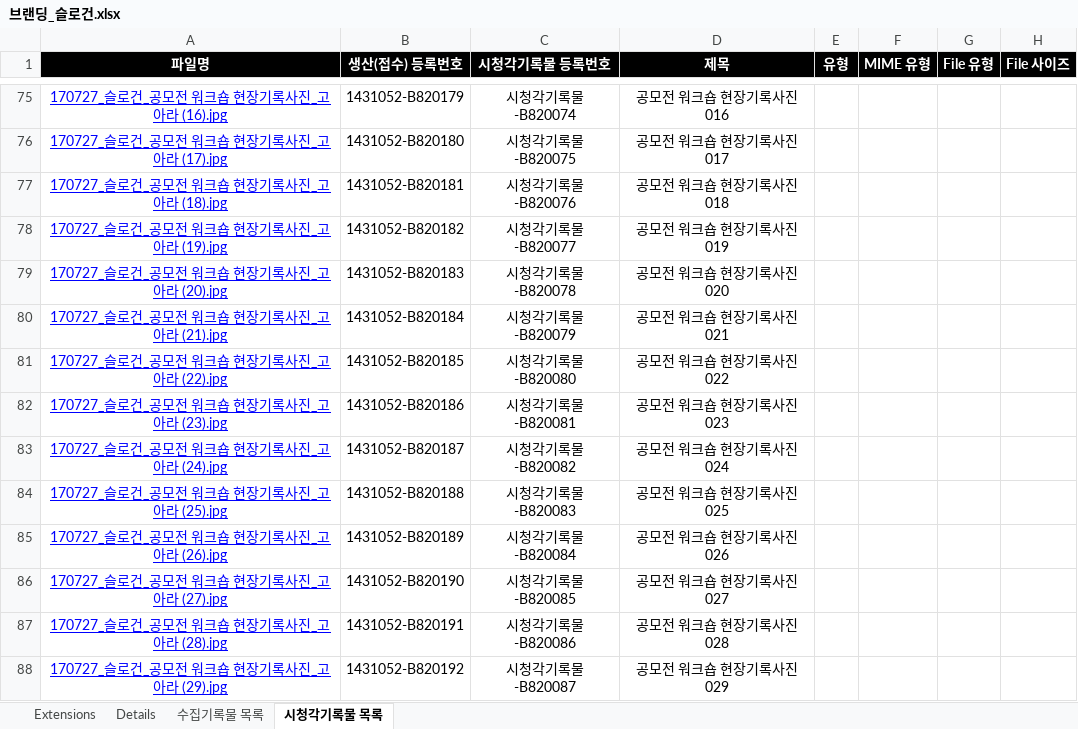
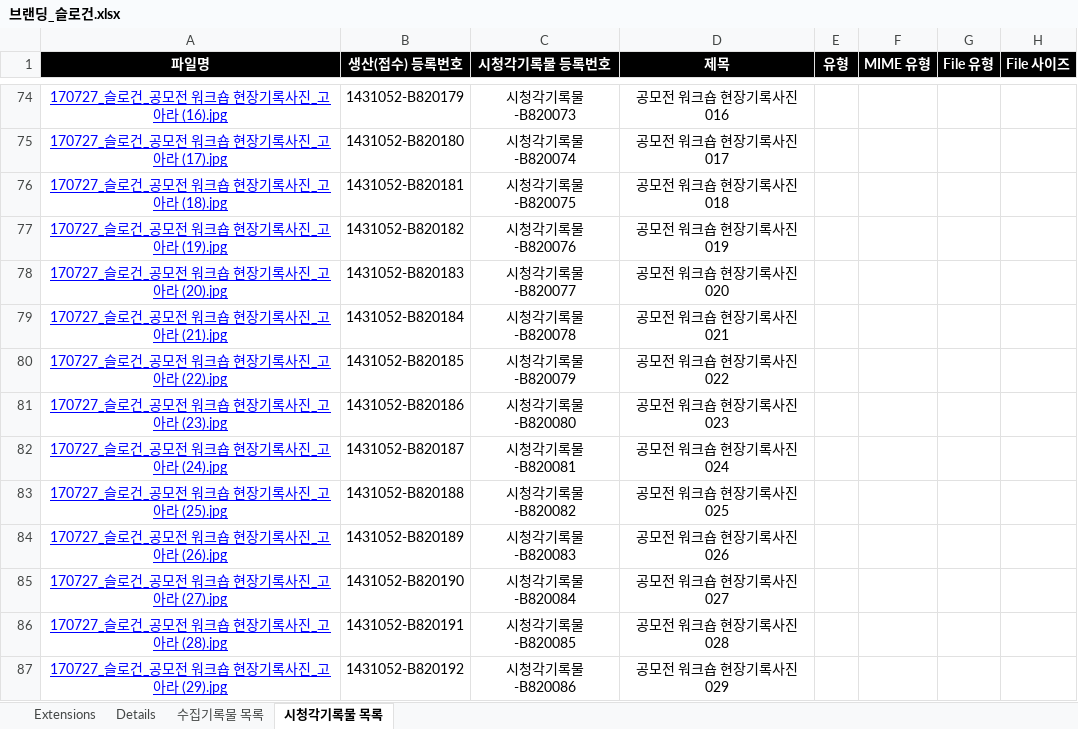
Before and after one commit to leeeeees/larchiveum, an Excel workbook: 브랜딩_슬로건.xlsx, sheet 시청각기록물 목록, drawn as a sheet; only a part is shown, gaps mark what is left out; values as stored, in another font and other column widths than the file's, no borders; addresses are those after the commit; the diff covers the shown part only; the diff names each change by its address in the sheet, - before the commit and + after, or states it on an @@ line.

Commit message:
181003_시청각기록물 목록 수정_lees

```diff
--- a/브랜딩_슬로건.xlsx (sheet 시청각기록물 목록)
+++ b/브랜딩_슬로건.xlsx (sheet 시청각기록물 목록)
-C74 (시청각기록물 등록번호): 시청각기록물-B820074
+C74 (시청각기록물 등록번호): 시청각기록물-B820073
-C75 (시청각기록물 등록번호): 시청각기록물-B820075
+C75 (시청각기록물 등록번호): 시청각기록물-B820074
-C76 (시청각기록물 등록번호): 시청각기록물-B820076
+C76 (시청각기록물 등록번호): 시청각기록물-B820075
-C77 (시청각기록물 등록번호): 시청각기록물-B820077
+C77 (시청각기록물 등록번호): 시청각기록물-B820076
-C78 (시청각기록물 등록번호): 시청각기록물-B820078
+C78 (시청각기록물 등록번호): 시청각기록물-B820077
-C79 (시청각기록물 등록번호): 시청각기록물-B820079
+C79 (시청각기록물 등록번호): 시청각기록물-B820078
-C80 (시청각기록물 등록번호): 시청각기록물-B820080
+C80 (시청각기록물 등록번호): 시청각기록물-B820079
-C81 (시청각기록물 등록번호): 시청각기록물-B820081
+C81 (시청각기록물 등록번호): 시청각기록물-B820080
-C82 (시청각기록물 등록번호): 시청각기록물-B820082
+C82 (시청각기록물 등록번호): 시청각기록물-B820081
-C83 (시청각기록물 등록번호): 시청각기록물-B820083
+C83 (시청각기록물 등록번호): 시청각기록물-B820082
-C84 (시청각기록물 등록번호): 시청각기록물-B820084
+C84 (시청각기록물 등록번호): 시청각기록물-B820083
-C85 (시청각기록물 등록번호): 시청각기록물-B820085
+C85 (시청각기록물 등록번호): 시청각기록물-B820084
-C86 (시청각기록물 등록번호): 시청각기록물-B820086
+C86 (시청각기록물 등록번호): 시청각기록물-B820085
-C87 (시청각기록물 등록번호): 시청각기록물-B820087
+C87 (시청각기록물 등록번호): 시청각기록물-B820086
```
Also changed, not shown: 1 removed row and 418 edited cells elsewhere in this sheet, sheet 수집기록물 목록.
